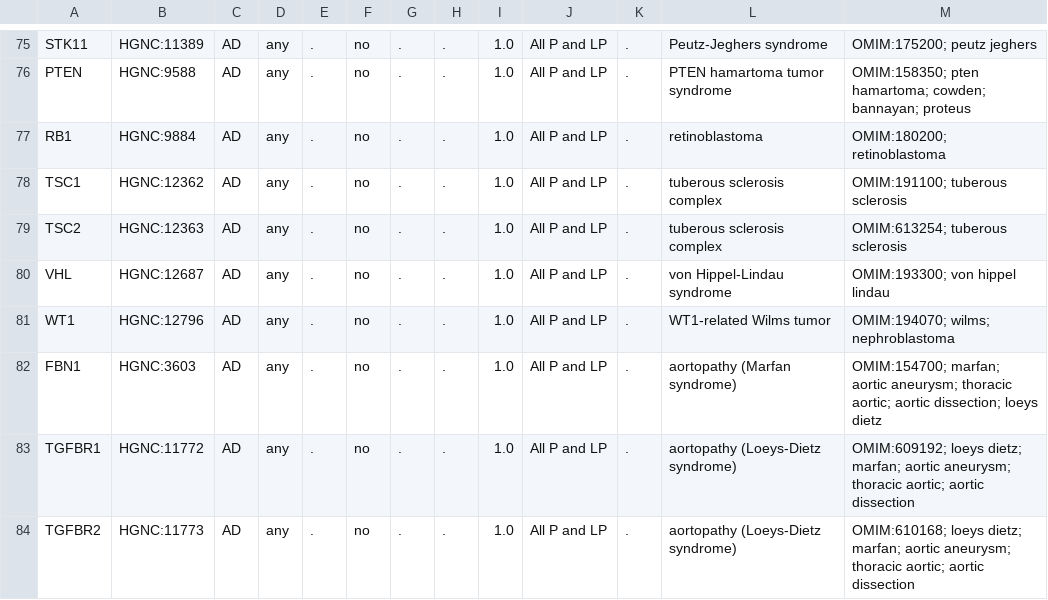
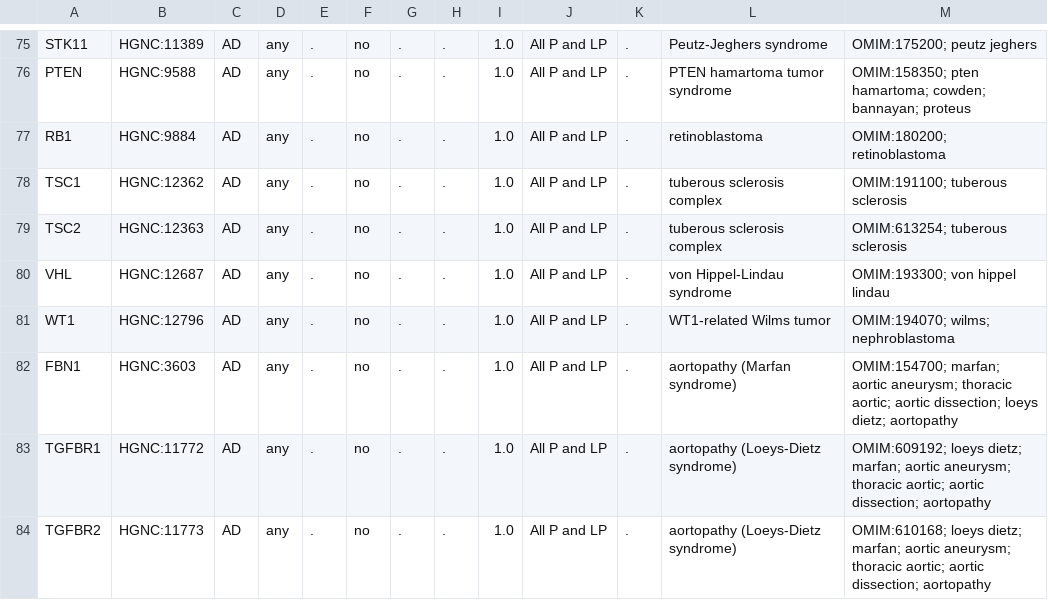
Before and after one commit to GeiserX/OwnGenome, a TSV file: assets/acmg_sf.tsv, drawn as a sheet; only a part is shown, gaps mark what is left out; the diff covers the shown part only.

Commit message:
fix(acmg): two breast-cancer spellings and the aortopathy names no longer mark their own disease
On the public ClinVar GRCh38 file of 2026-11-15, BRCA1/BRCA2 records named Breast neoplasm or Infiltrating duct carcinoma of breast, and COL3A1 records named with aortopathy panel names (Familial thoracic aortic aneurysm and aortic dissection, Familial aortopathy), still carried condition_not_acmg true although they name the ACMG disease. The keys of BRCA1, BRCA2 and PALB2 gain breast neoplasm and carcinoma of breast; COL3A1 gains the aortic phrases the other aortopathy rows use; the aortopathy rows gain aortopathy. Marks drop from 1,625 to 1,547, none added.

```diff
--- a/assets/acmg_sf.tsv
+++ b/assets/acmg_sf.tsv
@@ -81,4 +81,4 @@ VHL	HGNC:12687	AD	any	.	no	.	.	1.0	All P and LP	.	von Hippel-Lindau syndrome	OMI
 WT1	HGNC:12796	AD	any	.	no	.	.	1.0	All P and LP	.	WT1-related Wilms tumor	OMIM:194070; wilms; nephroblastoma
-FBN1	HGNC:3603	AD	any	.	no	.	.	1.0	All P and LP	.	aortopathy (Marfan syndrome)	OMIM:154700; marfan; aortic aneurysm; thoracic aortic; aortic dissection; loeys dietz
-TGFBR1	HGNC:11772	AD	any	.	no	.	.	1.0	All P and LP	.	aortopathy (Loeys-Dietz syndrome)	OMIM:609192; loeys dietz; marfan; aortic aneurysm; thoracic aortic; aortic dissection
-TGFBR2	HGNC:11773	AD	any	.	no	.	.	1.0	All P and LP	.	aortopathy (Loeys-Dietz syndrome)	OMIM:610168; loeys dietz; marfan; aortic aneurysm; thoracic aortic; aortic dissection
+FBN1	HGNC:3603	AD	any	.	no	.	.	1.0	All P and LP	.	aortopathy (Marfan syndrome)	OMIM:154700; marfan; aortic aneurysm; thoracic aortic; aortic dissection; loeys dietz; aortopathy
+TGFBR1	HGNC:11772	AD	any	.	no	.	.	1.0	All P and LP	.	aortopathy (Loeys-Dietz syndrome)	OMIM:609192; loeys dietz; marfan; aortic aneurysm; thoracic aortic; aortic dissection; aortopathy
+TGFBR2	HGNC:11773	AD	any	.	no	.	.	1.0	All P and LP	.	aortopathy (Loeys-Dietz syndrome)	OMIM:610168; loeys dietz; marfan; aortic aneurysm; thoracic aortic; aortic dissection; aortopathy
```
Also changed, not shown: 7 edited cells elsewhere in this file, 1 other file.
